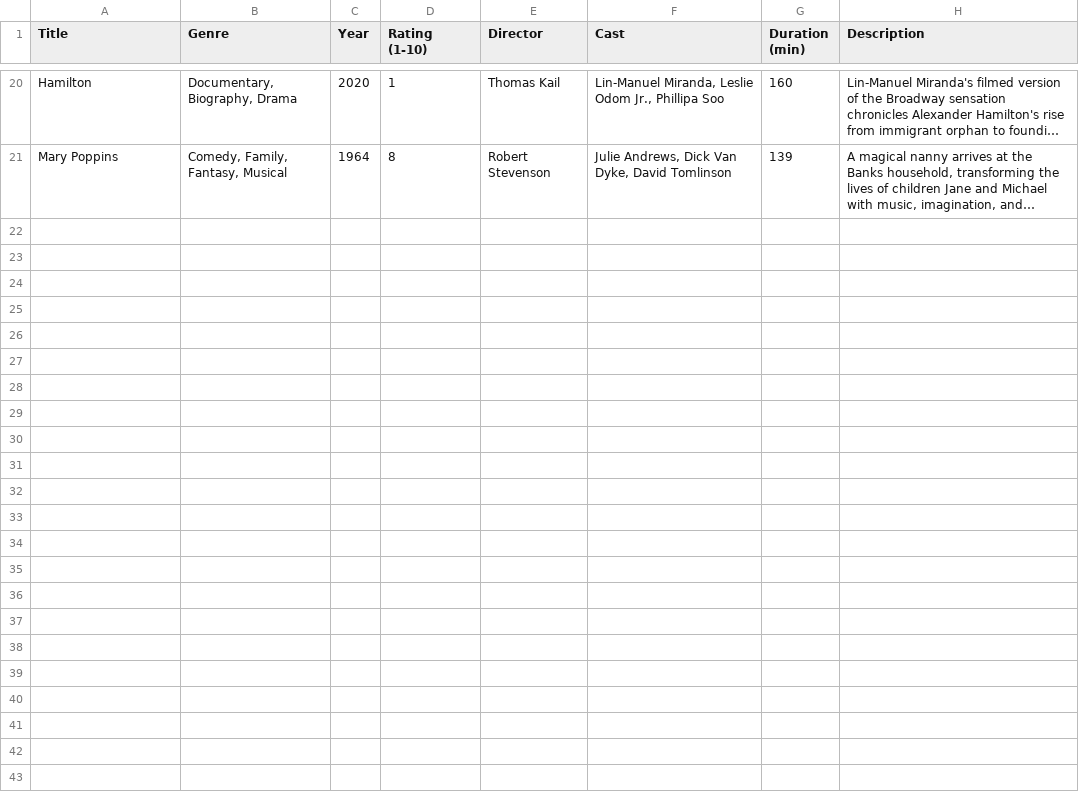
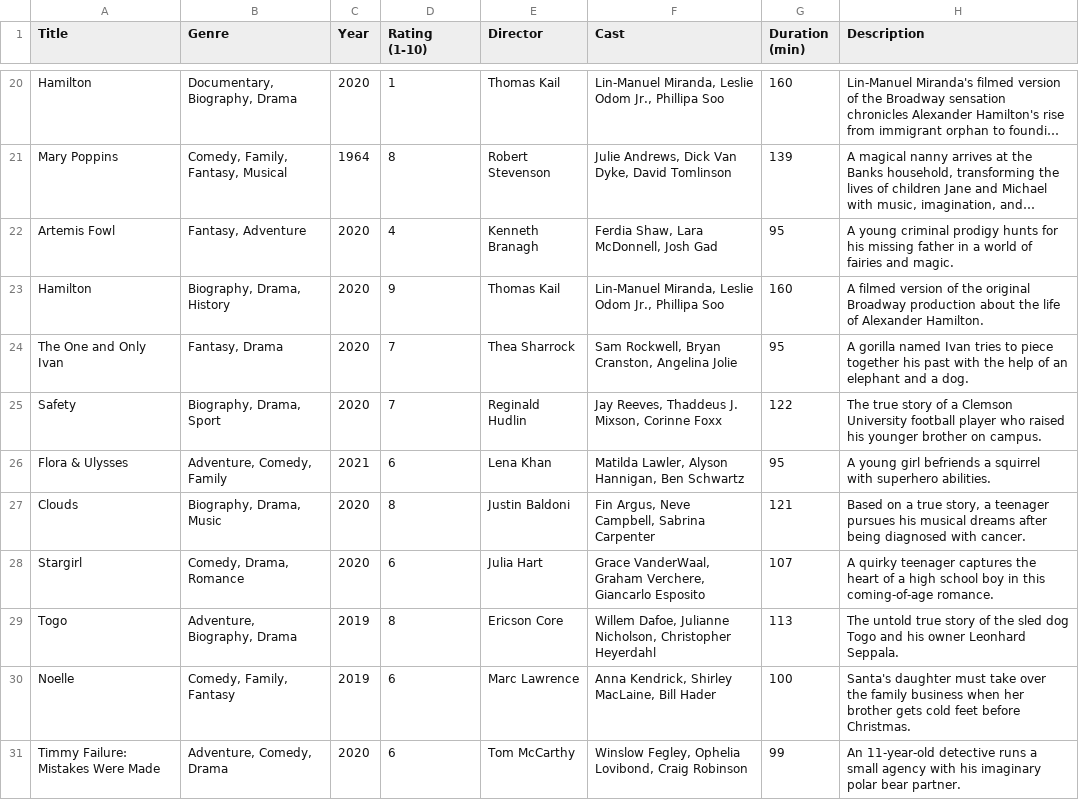
Before and after one commit to teflondan11/FilterFlix, a CSV file: client/public/csvs/Disney +.csv, drawn as a sheet; only a part is shown, gaps mark what is left out; long unchanged cells end in …; the diff names each change by its address in the sheet, - before the commit and + after, or states it on an @@ line.

```diff
--- a/client/public/csvs/Disney +.csv
+++ b/client/public/csvs/Disney +.csv
+row 22: Artemis Fowl | Fantasy, Adventure | 2020 | 4 | Kenneth Branagh | Ferdia Shaw, Lara McDonnell, Josh Gad | 95 | A young criminal prodigy hunts for his missing father in a world of fairies and magic.
+row 23: Hamilton | Biography, Drama, History | 2020 | 9 | Thomas Kail | Lin-Manuel Miranda, Leslie Odom Jr., Phillipa Soo | 160 | A filmed version of the original Broadway production about the life of Alexander Hamilton.
+row 24: The One and Only Ivan | Fantasy, Drama | 2020 | 7 | Thea Sharrock | Sam Rockwell, Bryan Cranston, Angelina Jolie | 95 | A gorilla named Ivan tries to piece together his past with the help of an elephant and a dog.
+row 25: Safety | Biography, Drama, Sport | 2020 | 7 | Reginald Hudlin | Jay Reeves, Thaddeus J. Mixson, Corinne Foxx | 122 | The true story of a Clemson University football player who raised his younger brother on campus.
+row 26: Flora & Ulysses | Adventure, Comedy, Family | 2021 | 6 | Lena Khan | Matilda Lawler, Alyson Hannigan, Ben Schwartz | 95 | A young girl befriends a squirrel with superhero abilities.
+row 27: Clouds | Biography, Drama, Music | 2020 | 8 | Justin Baldoni | Fin Argus, Neve Campbell, Sabrina Carpenter | 121 | Based on a true story, a teenager pursues his musical dreams after being diagnosed with cancer.
+row 28: Stargirl | Comedy, Drama, Romance | 2020 | 6 | Julia Hart | Grace VanderWaal, Graham Verchere, Giancarlo Esposito | 107 | A quirky teenager captures the heart of a high school boy in this coming-of-age romance.
+row 29: Togo | Adventure, Biography, Drama | 2019 | 8 | Ericson Core | Willem Dafoe, Julianne Nicholson, Christopher Heyerdahl | 113 | The untold true story of the sled dog Togo and his owner Leonhard Seppala.
+row 30: Noelle | Comedy, Family, Fantasy | 2019 | 6 | Marc Lawrence | Anna Kendrick, Shirley MacLaine, Bill Hader | 100 | Santa's daughter must take over the family business when her brother gets cold feet before Christmas.
+row 31: Timmy Failure: Mistakes Were Made | Adventure, Comedy, Drama | 2020 | 6 | Tom McCarthy | Winslow Fegley, Ophelia Lovibond, Craig Robinson | 99 | An 11-year-old detective runs a small agency with his imaginary polar bear partner.
```
Also changed, not shown: client/public/csvs/Max.csv, client/public/csvs/Paramount +.csv, 3 other files.
